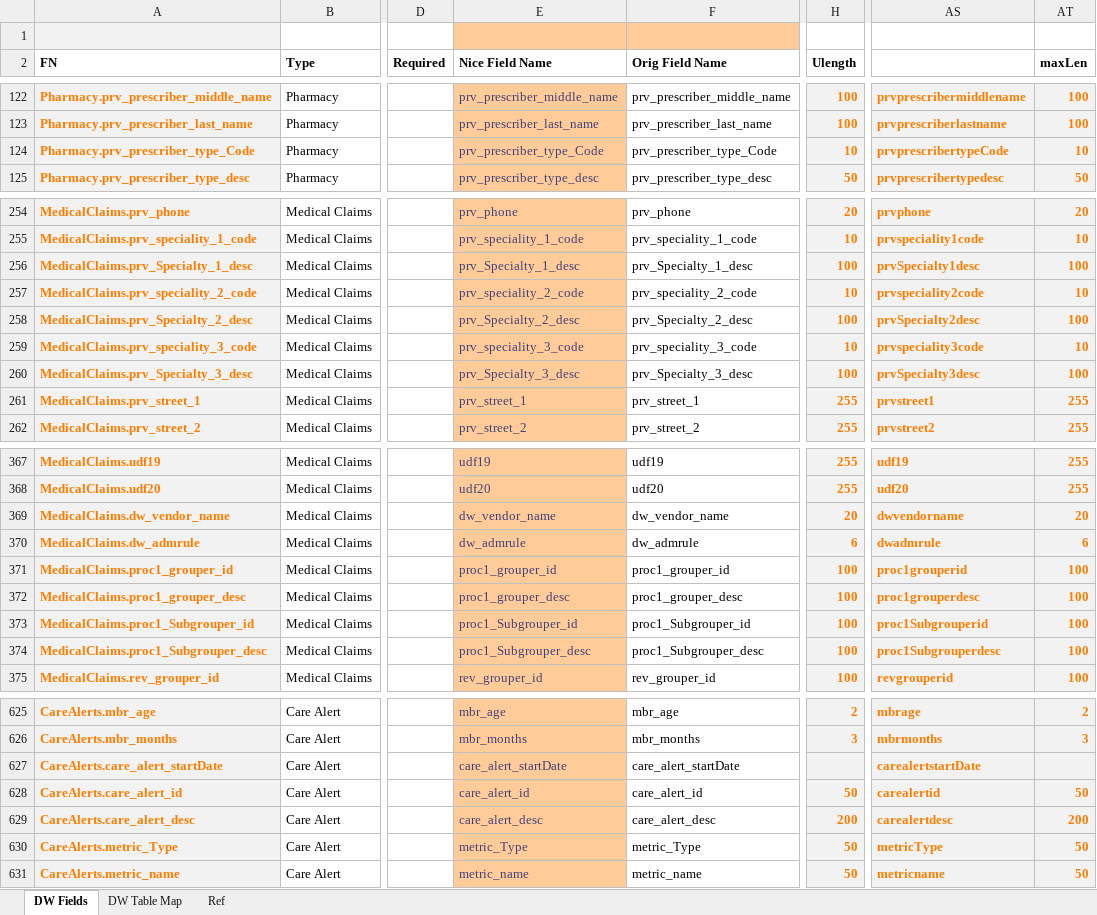
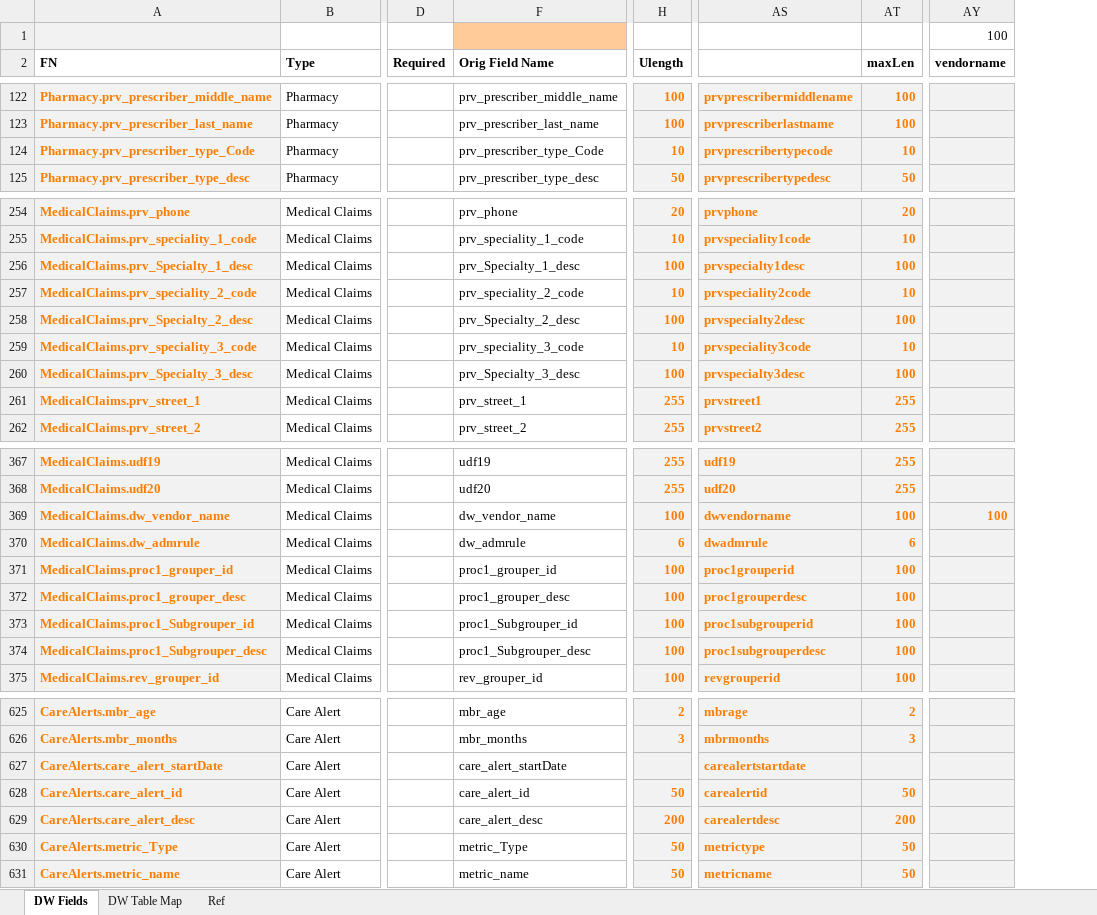
Before and after one commit to Pointy-hair/Group, an Excel workbook: src/Traffk.Databases/PostEF/0002.Deerwalk/DeerwalkFields.xlsx, sheet DW Fields, drawn as a sheet; only a part is shown, gaps mark what is left out; values as stored, in another font and other column widths than the file's, no borders; removed rows and columns are numbered as before the commit, all else as after; the diff covers the shown part only; the diff names each change by its address in the sheet, - before the commit and + after, or states it on an @@ line.

```diff
--- a/src/Traffk.Databases/PostEF/0002.Deerwalk/DeerwalkFields.xlsx (sheet DW Fields)
+++ b/src/Traffk.Databases/PostEF/0002.Deerwalk/DeerwalkFields.xlsx (sheet DW Fields)
@@ column E (Nice Field Name) hidden, rows 122-125: prv_prescriber_middle_name | prv_prescriber_last_name | prv_prescriber_type_Code | prv_prescriber_type_desc; rows 254-262: prv_phone | prv_speciality_1_code | prv_Specialty_1_desc | prv_speciality_2_code | prv_Specialty_2_desc | prv_speciality_3_code | prv_Specialty_3_desc | prv_street_1 | prv_street_2; rows 367-375: udf19 | udf20 | dw_vendor_name | dw_admrule | proc1_grouper_id | proc1_grouper_desc | proc1_Subgrouper_id | proc1_Subgrouper_desc | rev_grouper_id; rows 625-631: mbr_age | mbr_months | care_alert_startDate | care_alert_id | care_alert_desc | metric_Type | metric_name @@
+column AY (vendorname), row 1: 100; row 369: 100
-AS124: prvprescribertypeCode
+AS124: prvprescribertypecode
-AS256: prvSpecialty1desc
+AS256: prvspecialty1desc
-AS258: prvSpecialty2desc
+AS258: prvspecialty2desc
-AS260: prvSpecialty3desc
+AS260: prvspecialty3desc
-H369 (Ulength): 20
+H369 (Ulength): 100
-AT369 (maxLen): 20
+AT369 (maxLen): 100
-AS373: proc1Subgrouperid
+AS373: proc1subgrouperid
-AS374: proc1Subgrouperdesc
+AS374: proc1subgrouperdesc
-AS627: carealertstartDate
+AS627: carealertstartdate
-AS630: metricType
+AS630: metrictype
```
Also changed, not shown: 41 edited cells elsewhere in this sheet, formulas that keep their value, 9 other files.
